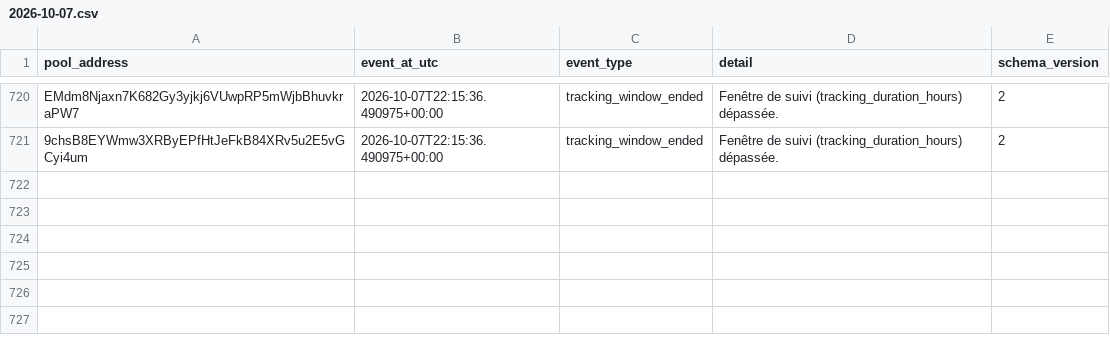
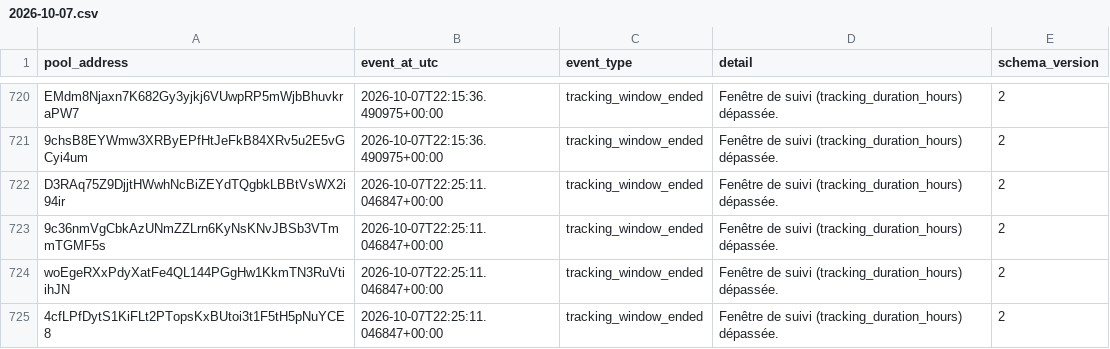
Before and after one commit to TheoooBa/Solana-Memecoin-Analysis, a CSV file: raw/pool_status/2026-10-07.csv, drawn as a sheet; only a part is shown, gaps mark what is left out.

```diff
--- a/raw/pool_status/2026-10-07.csv
+++ b/raw/pool_status/2026-10-07.csv
@@ -721 +721,5 @@ EMdm8Njaxn7K682Gy3yjkj6VUwpRP5mWjbBhuvkraPW7,2026-10-07T22:15:36.490975+00:00,tr
 9chsB8EYWmw3XRByEPfHtJeFkB84XRv5u2E5vGCyi4um,2026-10-07T22:15:36.490975+00:00,tracking_window_ended,Fenêtre de suivi (tracking_duration_hours) dépassée.,2
+D3RAq75Z9DjjtHWwhNcBiZEYdTQgbkLBBtVsWX2i94ir,2026-10-07T22:25:11.046847+00:00,tracking_window_ended,Fenêtre de suivi (tracking_duration_hours) dépassée.,2
+9c36nmVgCbkAzUNmZZLrn6KyNsKNvJBSb3VTmmTGMF5s,2026-10-07T22:25:11.046847+00:00,tracking_window_ended,Fenêtre de suivi (tracking_duration_hours) dépassée.,2
+woEgeRXxPdyXatFe4QL144PGgHw1KkmTN3RuVtiihJN,2026-10-07T22:25:11.046847+00:00,tracking_window_ended,Fenêtre de suivi (tracking_duration_hours) dépassée.,2
+4cfLPfDytS1KiFLt2PTopsKxBUtoi3t1F5tH5pNuYCE8,2026-10-07T22:25:11.046847+00:00,tracking_window_ended,Fenêtre de suivi (tracking_duration_hours) dépassée.,2
```
Also changed, not shown: logs/runs/2026-10-07.csv, raw/new_pool_ranks/2026-10-07.csv, 4 other files.
